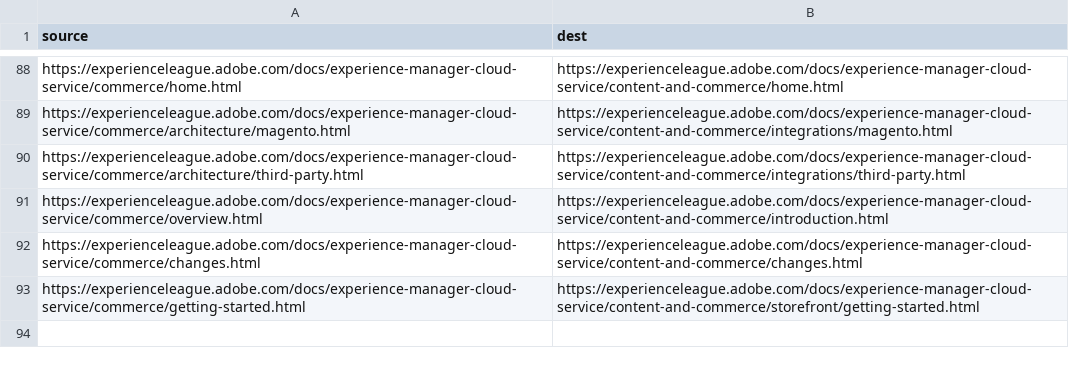
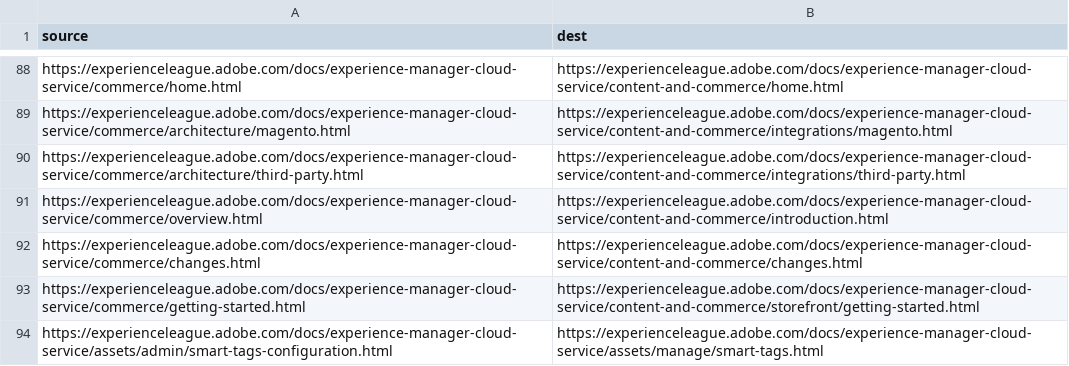
Before and after one commit to AdobeDocs/experience-manager-cloud-service.pt-BR, a CSV file: redirects.csv, drawn as a sheet; only a part is shown, gaps mark what is left out.

Commit message:
Updating Old File for core commit 20a89e5e9be7811be53aef6d6feb484ddcbdb7ce

```diff
--- a/redirects.csv
+++ b/redirects.csv
@@ -93 +93,2 @@ https://experienceleague.adobe.com/docs/experience-manager-cloud-service/commerc
 https://experienceleague.adobe.com/docs/experience-manager-cloud-service/commerce/getting-started.html,https://experienceleague.adobe.com/docs/experience-manager-cloud-service/content-and-commerce/storefront/getting-started.html
+https://experienceleague.adobe.com/docs/experience-manager-cloud-service/assets/admin/smart-tags-configuration.html,https://experienceleague.adobe.com/docs/experience-manager-cloud-service/assets/manage/smart-tags.html
```
